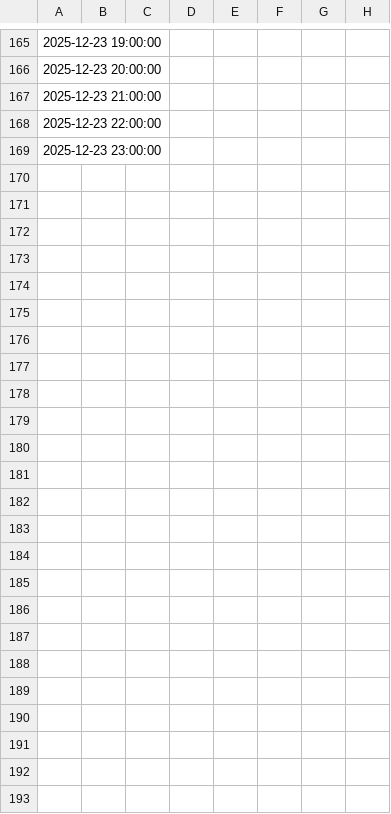
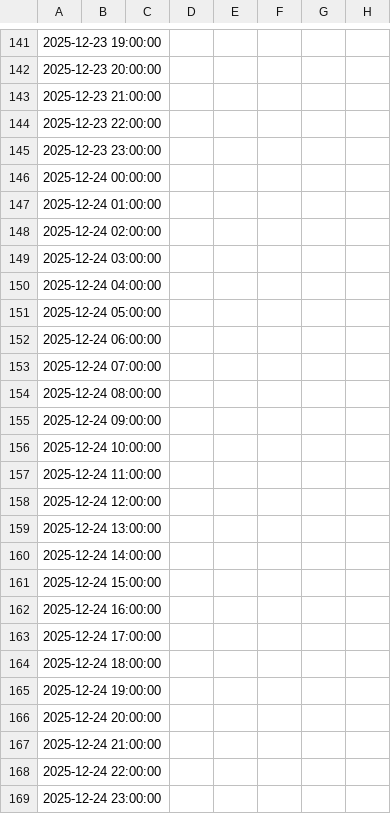
Before and after one commit to VeerGosai/Eskom-Generation, a CSV file: output.csv, drawn as a sheet; only a part is shown, gaps mark what is left out; rows hold the shown columns only; the diff covers the shown part only; the diff names each change by its address in the sheet, - before the commit and + after, or states it on an @@ line.

```diff
--- a/output.csv
+++ b/output.csv
+row 146: 2025-12-24 00:00:00
+row 147: 2025-12-24 01:00:00
+row 148: 2025-12-24 02:00:00
+row 149: 2025-12-24 03:00:00
+row 150: 2025-12-24 04:00:00
+row 151: 2025-12-24 05:00:00
+row 152: 2025-12-24 06:00:00
+row 153: 2025-12-24 07:00:00
+row 154: 2025-12-24 08:00:00
+row 155: 2025-12-24 09:00:00
+row 156: 2025-12-24 10:00:00
+row 157: 2025-12-24 11:00:00
+row 158: 2025-12-24 12:00:00
+row 159: 2025-12-24 13:00:00
+row 160: 2025-12-24 14:00:00
+row 161: 2025-12-24 15:00:00
+row 162: 2025-12-24 16:00:00
+row 163: 2025-12-24 17:00:00
+row 164: 2025-12-24 18:00:00
+row 165: 2025-12-24 19:00:00
+row 166: 2025-12-24 20:00:00
+row 167: 2025-12-24 21:00:00
+row 168: 2025-12-24 22:00:00
+row 169: 2025-12-24 23:00:00
```
Also changed, not shown: 24 removed rows and 7 moved rows elsewhere in this file.
